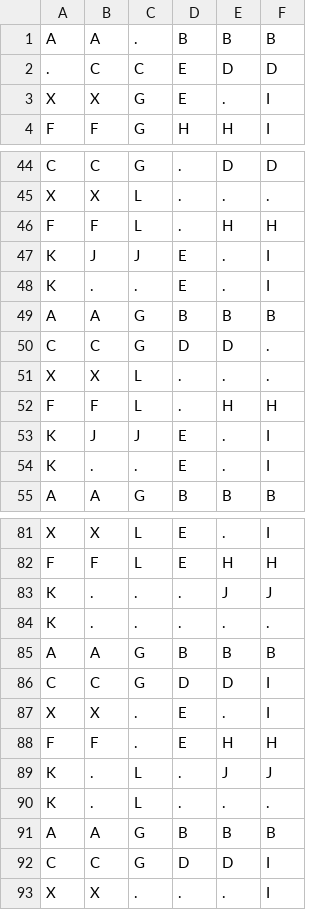
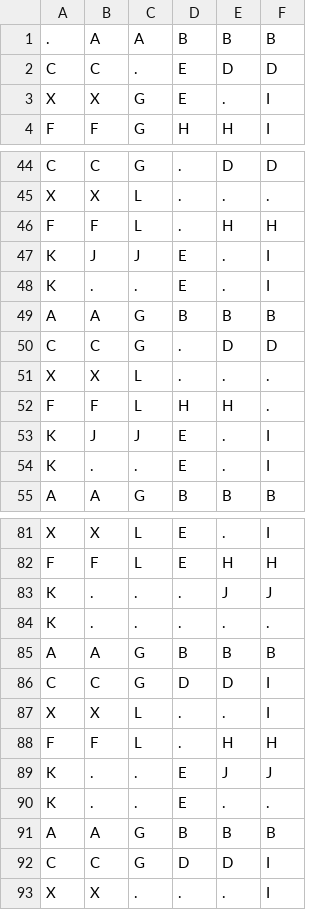
Before and after one commit to WouterBant/RushHour, a CSV file: output/boards_output.csv, drawn as a sheet; only a part is shown, gaps mark what is left out.

```diff
--- a/output/boards_output.csv
+++ b/output/boards_output.csv
@@ -1,3 +1,3 @@
-A,A,.,B,B,B
-.,C,C,E,D,D
+.,A,A,B,B,B
+C,C,.,E,D,D
 X,X,G,E,.,I
@@ -49,5 +49,5 @@ K,.,.,E,.,I
 A,A,G,B,B,B
-C,C,G,D,D,.
+C,C,G,.,D,D
 X,X,L,.,.,.
-F,F,L,.,H,H
+F,F,L,H,H,.
 K,J,J,E,.,I
@@ -86,6 +86,6 @@ A,A,G,B,B,B
 C,C,G,D,D,I
-X,X,.,E,.,I
-F,F,.,E,H,H
-K,.,L,.,J,J
-K,.,L,.,.,.
+X,X,L,.,.,I
+F,F,L,.,H,H
+K,.,.,E,J,J
+K,.,.,E,.,.
 A,A,G,B,B,B
```
Also changed, not shown: 9 other files.
